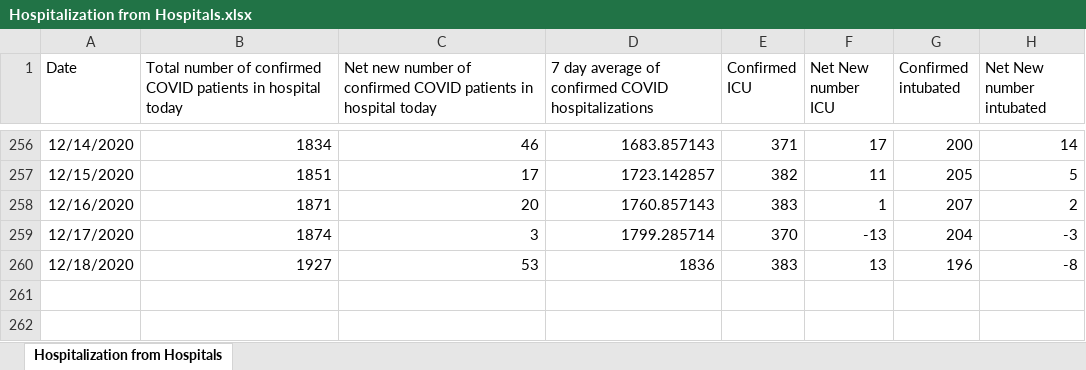
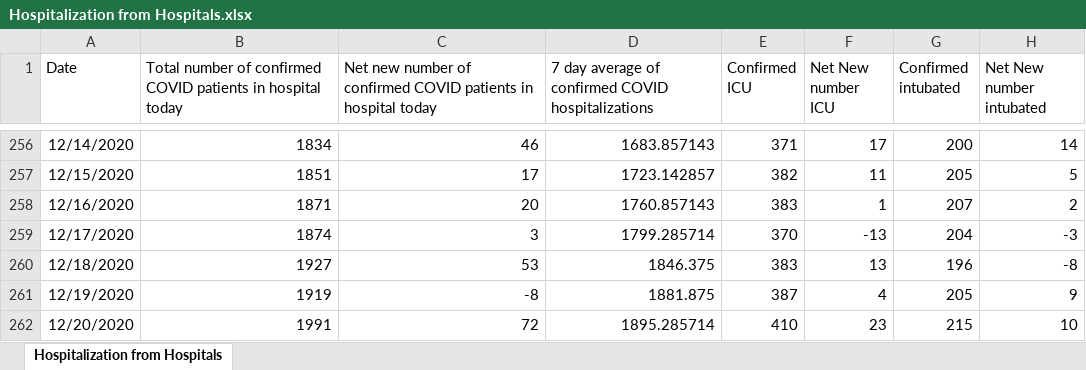
Before and after one commit to kerskine/kerskine.github.io, an Excel workbook: data/Hospitalization from Hospitals.xlsx, sheet Hospitalization from Hospitals, drawn as a sheet; only a part is shown, gaps mark what is left out; values as stored, in another font and other column widths than the file's, no borders; the diff names each change by its address in the sheet, - before the commit and + after, or states it on an @@ line.

```diff
--- a/data/Hospitalization from Hospitals.xlsx (sheet Hospitalization from Hospitals)
+++ b/data/Hospitalization from Hospitals.xlsx (sheet Hospitalization from Hospitals)
-D260: 1836
+D260: 1846.375
+row 261: 12/19/2020 | 1919 | -8 | 1881.875 | 387 | 4 | 205 | 9
+row 262: 12/20/2020 | 1991 | 72 | 1895.285714 | 410 | 23 | 215 | 10
```
Also changed, not shown: data/CasesByDate.xlsx, data/DateofDeath.xlsx, 13 other files.
